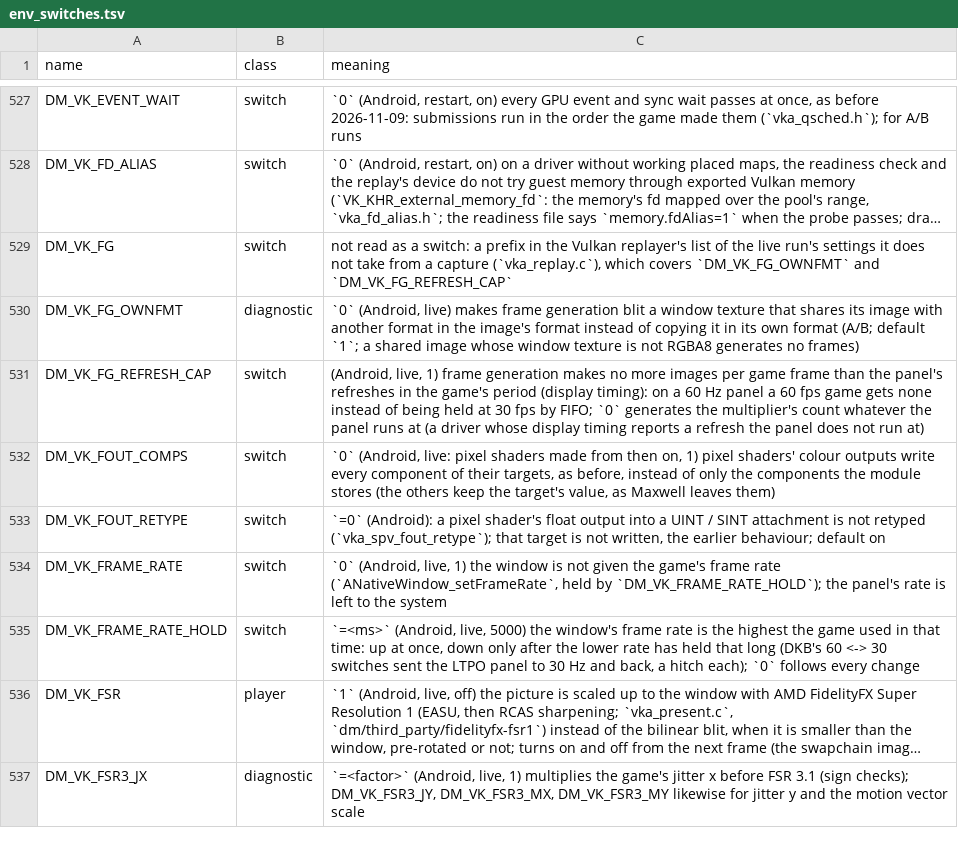
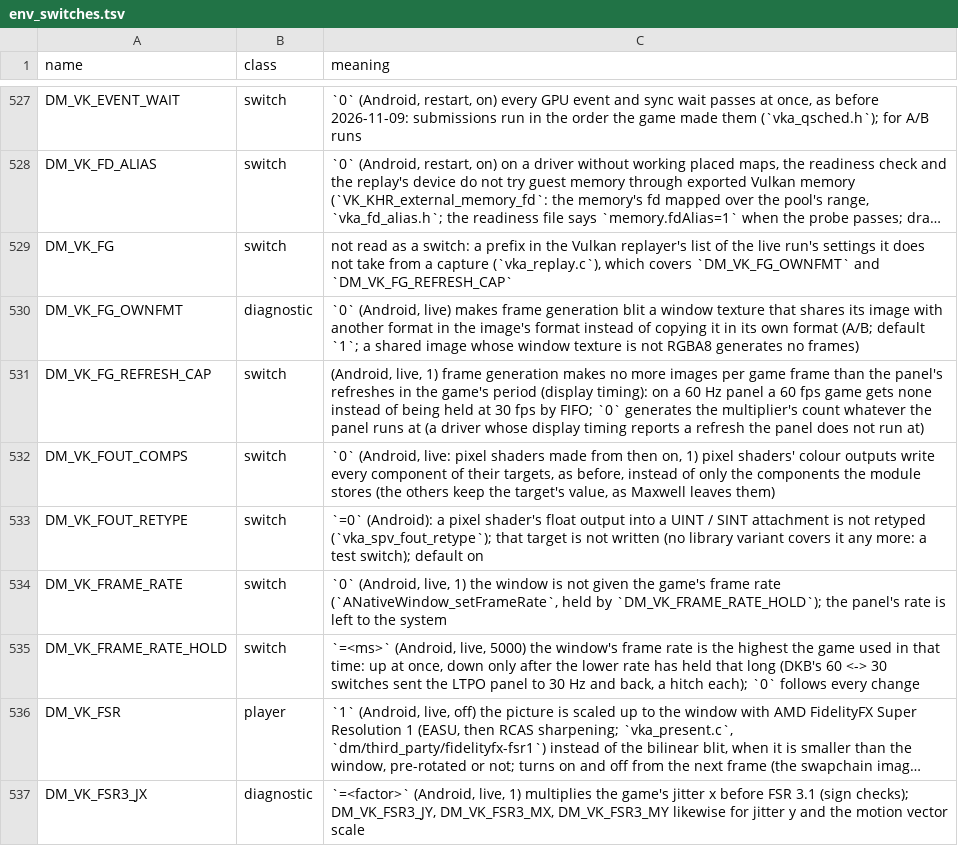
Before and after one commit to hridss/BananaNative, a TSV file: docs/env_switches.tsv, drawn as a sheet; only a part is shown, gaps mark what is left out; long unchanged cells end in ….

Commit message:
Vulkan chain: integer colour outputs are the pipeline's, not a library guess (no MOD_UINT / MOD_UINT_MIXED)
The build chose which of a pixel shader's outputs hold integers from its code
(vk_android_spv.py int_outputs: any output stored through OpBitcast) and made
MOD_UINT and MOD_UINT_MIXED modules for the replay to take when a pipeline's UINT
attachments matched. The translator keeps registers in integer locals, so float
colours reach their outputs through OpBitcast too: Kirby Star Allies' G-buffer
(RGBA16F, RGBA8 sRGB, RGBA8Uint, RG11B10F) looked all-integer, so no MIXED module was
made, which upstream fixed on Metal by letting the pipeline's integer targets
choose (nxnative c398ff35b, function constants on main0_u).

The replay already had that path: when no library variant matched, vka_draw.c
retypes the base module's float outputs at exactly the pipeline's UINT / SINT
attachments (vka_spv_fout_retype, VKA_FS_RETYPE). Where a library module did match,
both bit-cast the same outputs. So the build no longer makes the two variants
(uint_mask 0, F_INT_OUT kept as information), and the draw no longer takes an older
library's: every integer target goes through the pipeline-time retype, which leaves
only a MOD_DUAL pipeline with an integer target open, as before.

Libraries lose those modules (chain 6eaa66f9f1e4 libraries, stored bytes):
Kirby and the Forgotten Land 51 of 180 MB (MOD_UINT in 12,072 of 18,460 pixel
shaders, MOD_UINT_MIXED in 2,072, 2,004 of them with mask 0x37 of 0x3f), Donkey Kong
Bananza 54 of 339 MB, 0100152000022000 91 of 236 MB, 0400D4201C6EA000 25 of 289 MB.
DMSH_VK_CHAIN moves (6eaa66f9f1e4 -> 86236dc8816b, header not committed);
DMSH_VK_ABI stays 4fbeb79f5ab7.

Checks: t_android_spvpatch (new G-buffer case: four bit-cast outputs retyped at
location 2, and at 2 and 3, others float, spirv-val vulkan1.3) built with gcc in WSL;
NDK syntax check of vka_draw.c and vka_spvpatch.c; test_vk_android_abi.py with a
regenerated header (restored afterwards); test_docs.py. No library rebuilt, no phone run.

Ported from seedds/nxnative c398ff35b

```diff
--- a/docs/env_switches.tsv
+++ b/docs/env_switches.tsv
@@ -532,3 +532,3 @@ DM_VK_FG_REFRESH_CAP	switch	(Android, live, 1) frame generation makes no more im
 DM_VK_FOUT_COMPS	switch	`0` (Android, live: pixel shaders made from then on, 1) pixel shaders' colour outputs write every component of their targets, as before, instead of only the components the module stores (the others keep the target's value, as Maxwell leaves them)
-DM_VK_FOUT_RETYPE	switch	`=0` (Android): a pixel shader's float output into a UINT / SINT attachment is not retyped (`vka_spv_fout_retype`); that target is not written, the earlier behaviour; default on
+DM_VK_FOUT_RETYPE	switch	`=0` (Android): a pixel shader's float output into a UINT / SINT attachment is not retyped (`vka_spv_fout_retype`); that target is not written (no library variant covers it any more: a test switch); default on
 DM_VK_FRAME_RATE	switch	`0` (Android, live, 1) the window is not given the game's frame rate (`ANativeWindow_setFrameRate`, held by `DM_VK_FRAME_RATE_HOLD`); the panel's rate is left to the system
```
Also changed, not shown: 8 other files.
